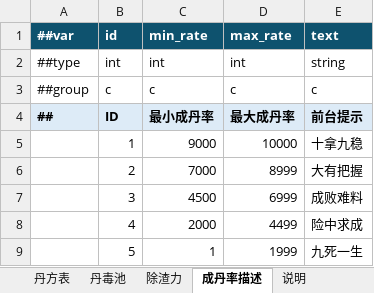
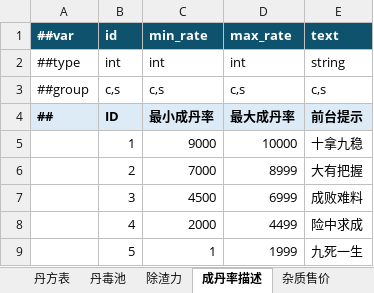
Before and after one commit to thothkid/xiuxian, an Excel workbook: 配置表格/D丹方丹效表.xlsx, sheet 成丹率描述, drawn as a sheet; values as stored, in another font and other column widths than the file's, no borders; removed rows and columns are numbered as before the commit, all else as after; the diff names each change by its address in the sheet, - before the commit and + after, or states it on an @@ line.

```diff
--- a/配置表格/D丹方丹效表.xlsx (sheet 成丹率描述)
+++ b/配置表格/D丹方丹效表.xlsx (sheet 成丹率描述)
-row 3: ##group | c | c | c | c
+row 3: ##group | c,s | c,s | c,s | c,s
```
Also changed, not shown: sheet 丹方表, sheet 丹毒池, sheet 除渣力, sheet 杂质售价, other sheet tabs, 配置表格/G怪物刷新配置.xlsx, 配置表格/G怪物表.xlsx, 31 other files.
